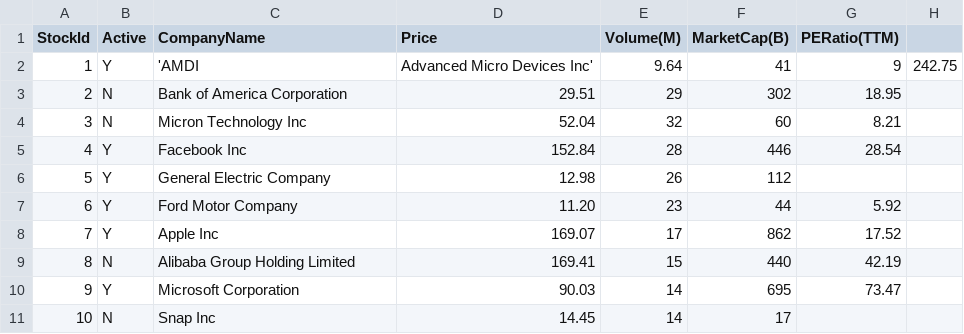
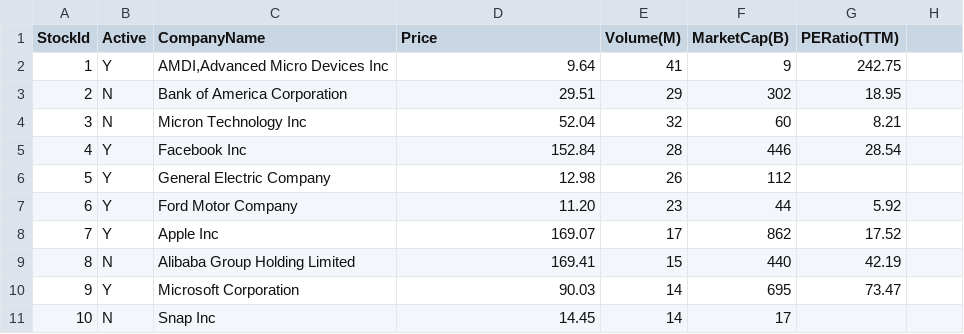
Before and after one commit to knytcw01/knytcw01, a CSV file: PersonalStockPortfolio.csv, drawn as a sheet.

Commit message:
Update PersonalStockPortfolio.csv

```diff
--- a/PersonalStockPortfolio.csv
+++ b/PersonalStockPortfolio.csv
@@ -1,3 +1,3 @@
 StockId,Active,CompanyName,Price,Volume(M),MarketCap(B),PERatio(TTM)
-1,Y,'AMDI,Advanced Micro Devices Inc',9.64,41,9,242.75
+1,Y,"AMDI,Advanced Micro Devices Inc",9.64,41,9,242.75
 2,N,Bank of America Corporation,29.51,29,302,18.95
```
